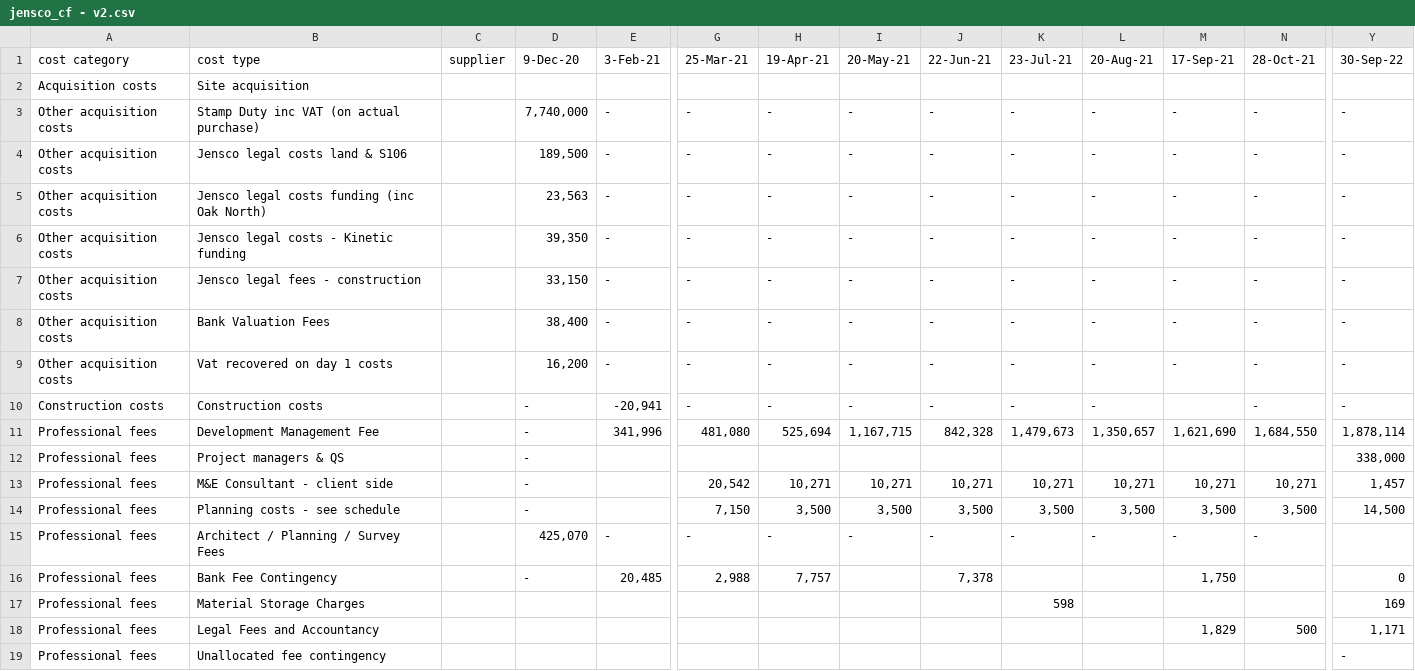
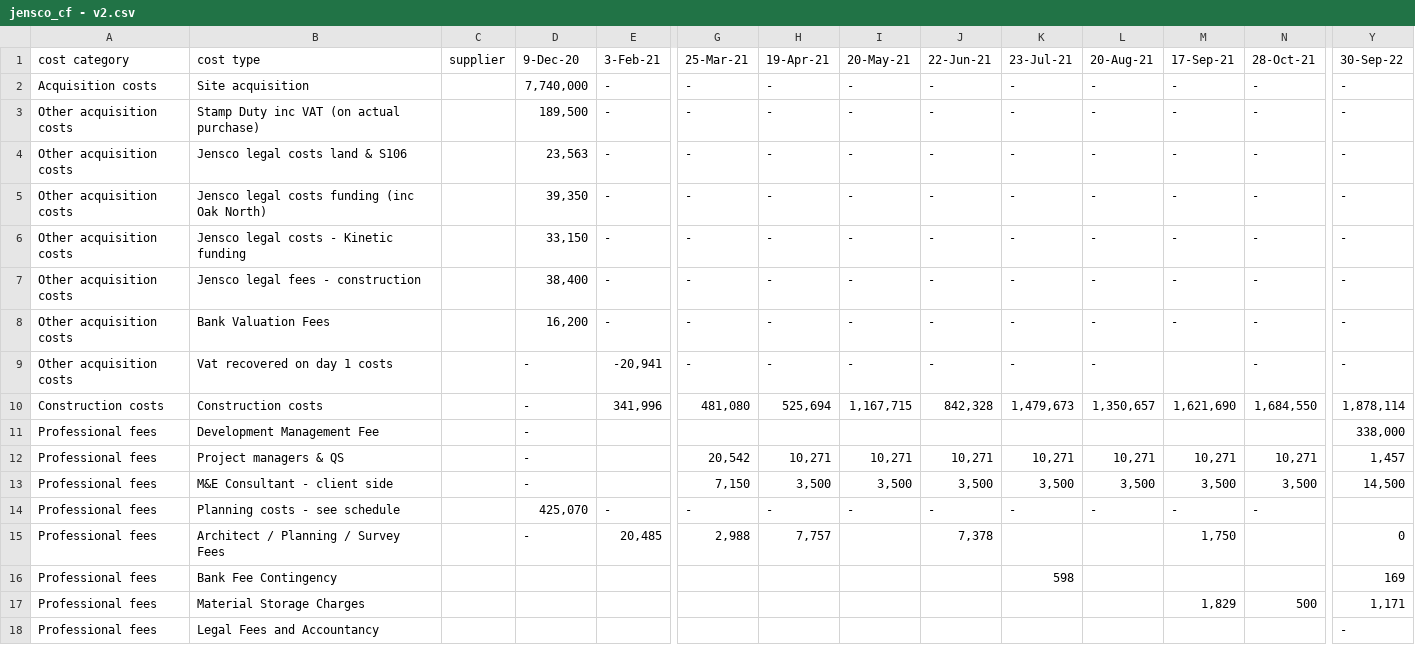
Before and after one commit to beanben/construction_loan, a CSV file: data/jensco_cf - v2.csv, drawn as a sheet; only a part is shown, gaps mark what is left out; removed rows and columns are numbered as before the commit, all else as after; rows hold the shown columns only; the diff covers the shown part only; the diff names each change by its address in the sheet, - before the commit and + after, or states it on an @@ line.

```diff
--- a/data/jensco_cf - v2.csv
+++ b/data/jensco_cf - v2.csv
-D2 (9-Dec-20): (empty)
+D2 (9-Dec-20): 7,740,000
-E2 (3-Feb-21): (empty)
+E2 (3-Feb-21): -
-G2 (25-Mar-21): (empty)
+G2 (25-Mar-21): -
-H2 (19-Apr-21): (empty)
+H2 (19-Apr-21): -
-I2 (20-May-21): (empty)
+I2 (20-May-21): -
-J2 (22-Jun-21): (empty)
+J2 (22-Jun-21): -
-K2 (23-Jul-21): (empty)
+K2 (23-Jul-21): -
-L2 (20-Aug-21): (empty)
+L2 (20-Aug-21): -
-M2 (17-Sep-21): (empty)
+M2 (17-Sep-21): -
-N2 (28-Oct-21): (empty)
+N2 (28-Oct-21): -
-Y2 (30-Sep-22): (empty)
+Y2 (30-Sep-22): -
-D3 (9-Dec-20): 7,740,000
+D3 (9-Dec-20): 189,500
-D4 (9-Dec-20): 189,500
+D4 (9-Dec-20): 23,563
-D5 (9-Dec-20): 23,563
+D5 (9-Dec-20): 39,350
-D6 (9-Dec-20): 39,350
+D6 (9-Dec-20): 33,150
-D7 (9-Dec-20): 33,150
+D7 (9-Dec-20): 38,400
-D8 (9-Dec-20): 38,400
+D8 (9-Dec-20): 16,200
-D9 (9-Dec-20): 16,200
+D9 (9-Dec-20): -
-E9 (3-Feb-21): -
+E9 (3-Feb-21): -20,941
-M9 (17-Sep-21): -
+M9 (17-Sep-21): (empty)
-row 10: Construction costs | Construction costs |  | - | -20,941 | - | - | - | - | - | - |  | - | -
-A10 (cost category): Professional fees
+A10 (cost category): Construction costs
-B10 (cost type): Development Management Fee
+B10 (cost type): Construction costs
-B11 (cost type): Project managers & QS
+B11 (cost type): Development Management Fee
-B12 (cost type): M&E Consultant - client side
+B12 (cost type): Project managers & QS
-B13 (cost type): Planning costs - see schedule
+B13 (cost type): M&E Consultant - client side
-B14 (cost type): Architect / Planning / Survey Fees
+B14 (cost type): Planning costs - see schedule
-B15 (cost type): Bank Fee Contingency
+B15 (cost type): Architect / Planning / Survey Fees
-B16 (cost type): Material Storage Charges
+B16 (cost type): Bank Fee Contingency
-B17 (cost type): Legal Fees and Accountancy
+B17 (cost type): Material Storage Charges
-B18 (cost type): Unallocated fee contingency
+B18 (cost type): Legal Fees and Accountancy
```
Also changed, not shown: 1 added row, 1 removed row and 16 edited cells elsewhere in this file, 13 other files.
